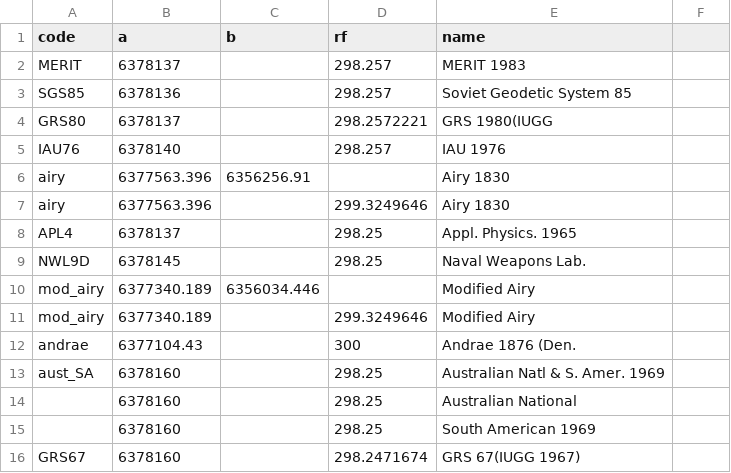
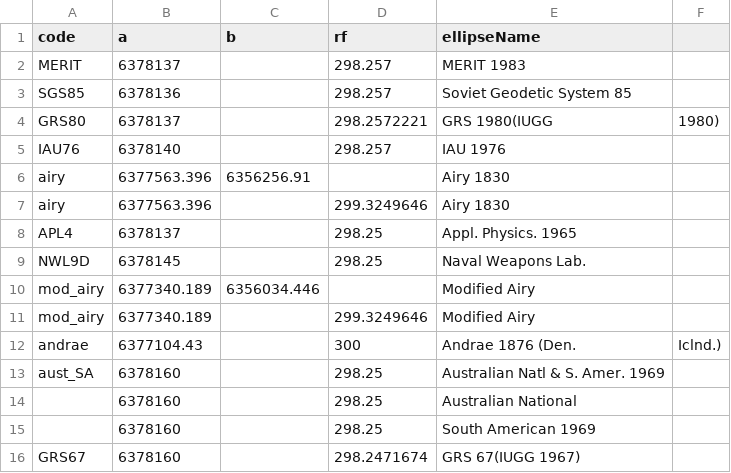
Before and after one commit to academe/proj4php, a CSV file: data/ellipsoid.csv, drawn as a sheet; only a part is shown.

```diff
--- a/data/ellipsoid.csv
+++ b/data/ellipsoid.csv
@@ -1,5 +1,5 @@
-code,a,b,rf,name
+code,a,b,rf,ellipseName
 MERIT,6378137,,298.257,MERIT 1983
 SGS85,6378136,,298.257,Soviet Geodetic System 85
-GRS80,6378137,,298.2572221,GRS 1980(IUGG
+GRS80,6378137,,298.2572221,GRS 1980(IUGG, 1980)
 IAU76,6378140,,298.257,IAU 1976
@@ -11,3 +11,3 @@ mod_airy,6377340.189,6356034.446,,Modified Airy
 mod_airy,6377340.189,,299.3249646,Modified Airy
-andrae,6377104.43,,300,Andrae 1876 (Den.
+andrae,6377104.43,,300,Andrae 1876 (Den., Iclnd.)
 aust_SA,6378160,,298.25,Australian Natl & S. Amer. 1969
```
Also changed, not shown: data/datum.csv, 2 other files.
